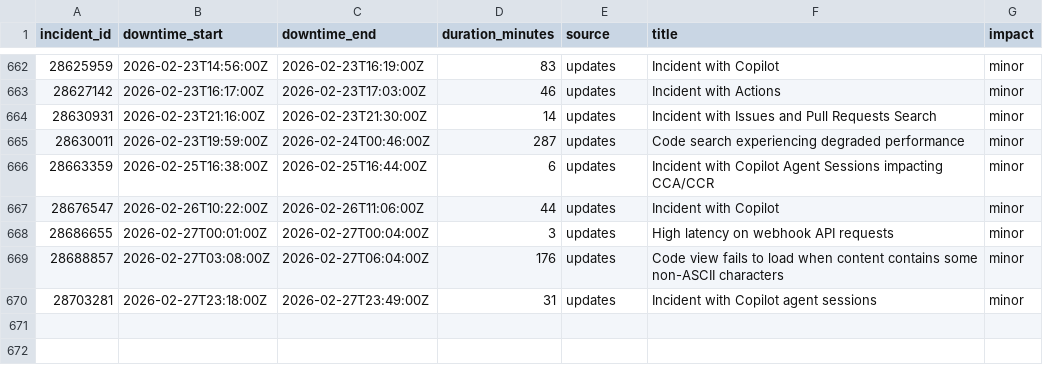
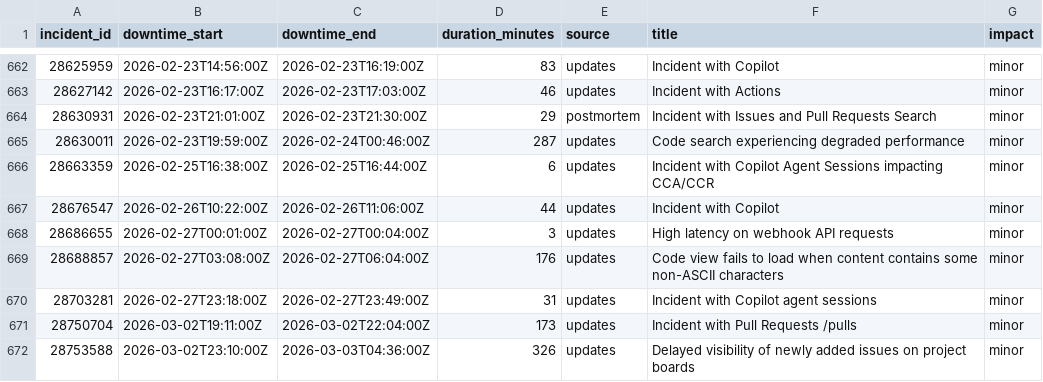
Before and after one commit to mrshu/github-statuses, a CSV file: parsed/downtime_windows.csv, drawn as a sheet; only a part is shown, gaps mark what is left out.

```diff
--- a/parsed/downtime_windows.csv
+++ b/parsed/downtime_windows.csv
@@ -663,3 +663,3 @@ incident_id,downtime_start,downtime_end,duration_minutes,source,title,impact
 28627142,2026-02-23T16:17:00Z,2026-02-23T17:03:00Z,46,updates,Incident with Actions,minor
-28630931,2026-02-23T21:16:00Z,2026-02-23T21:30:00Z,14,updates,Incident with Issues and Pull Requests Search,minor
+28630931,2026-02-23T21:01:00Z,2026-02-23T21:30:00Z,29,postmortem,Incident with Issues and Pull Requests Search,minor
 28630011,2026-02-23T19:59:00Z,2026-02-24T00:46:00Z,287,updates,Code search experiencing degraded performance,minor
@@ -670 +670,3 @@ incident_id,downtime_start,downtime_end,duration_minutes,source,title,impact
 28703281,2026-02-27T23:18:00Z,2026-02-27T23:49:00Z,31,updates,Incident with Copilot agent sessions,minor
+28750704,2026-03-02T19:11:00Z,2026-03-02T22:04:00Z,173,updates,Incident with Pull Requests /pulls,minor
+28753588,2026-03-02T23:10:00Z,2026-03-03T04:36:00Z,326,updates,Delayed visibility of newly added issues on project boards,minor
```
Also changed, not shown: parsed/segments.csv, 1 other file.
